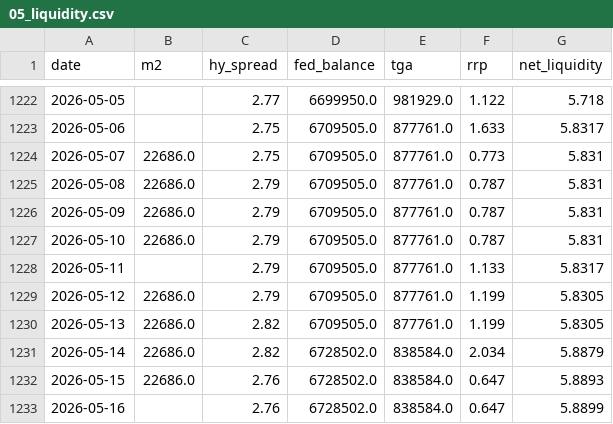
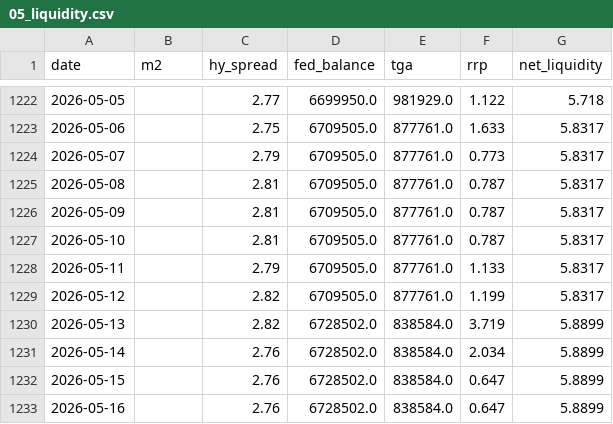
Before and after one commit to Koichi-Shigihara2/Adjusted-EPS-Analyzer, a CSV file: docs/market-monitor/macro-pulse/data/05_liquidity.csv, drawn as a sheet; only a part is shown, gaps mark what is left out.

Commit message:
data: 流動性CSV 3年分バックフィル（2023-01-01〜）

```diff
--- a/docs/market-monitor/macro-pulse/data/05_liquidity.csv
+++ b/docs/market-monitor/macro-pulse/data/05_liquidity.csv
@@ -1223,11 +1223,11 @@ date,m2,hy_spread,fed_balance,tga,rrp,net_liquidity
 2026-05-06,,2.75,6709505.0,877761.0,1.633,5.8317
-2026-05-07,22686.0,2.75,6709505.0,877761.0,0.773,5.831
-2026-05-08,22686.0,2.79,6709505.0,877761.0,0.787,5.831
-2026-05-09,22686.0,2.79,6709505.0,877761.0,0.787,5.831
-2026-05-10,22686.0,2.79,6709505.0,877761.0,0.787,5.831
+2026-05-07,,2.79,6709505.0,877761.0,0.773,5.8317
+2026-05-08,,2.81,6709505.0,877761.0,0.787,5.8317
+2026-05-09,,2.81,6709505.0,877761.0,0.787,5.8317
+2026-05-10,,2.81,6709505.0,877761.0,0.787,5.8317
 2026-05-11,,2.79,6709505.0,877761.0,1.133,5.8317
-2026-05-12,22686.0,2.79,6709505.0,877761.0,1.199,5.8305
-2026-05-13,22686.0,2.82,6709505.0,877761.0,1.199,5.8305
-2026-05-14,22686.0,2.82,6728502.0,838584.0,2.034,5.8879
-2026-05-15,22686.0,2.76,6728502.0,838584.0,0.647,5.8893
+2026-05-12,,2.82,6709505.0,877761.0,1.199,5.8317
+2026-05-13,,2.82,6728502.0,838584.0,3.719,5.8899
+2026-05-14,,2.76,6728502.0,838584.0,2.034,5.8899
+2026-05-15,,2.76,6728502.0,838584.0,0.647,5.8899
 2026-05-16,,2.76,6728502.0,838584.0,0.647,5.8899
```
